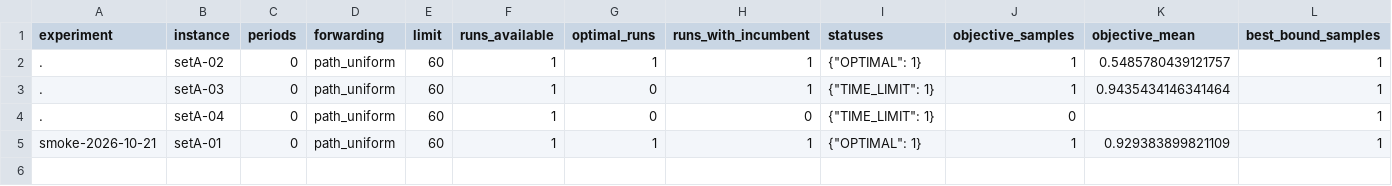
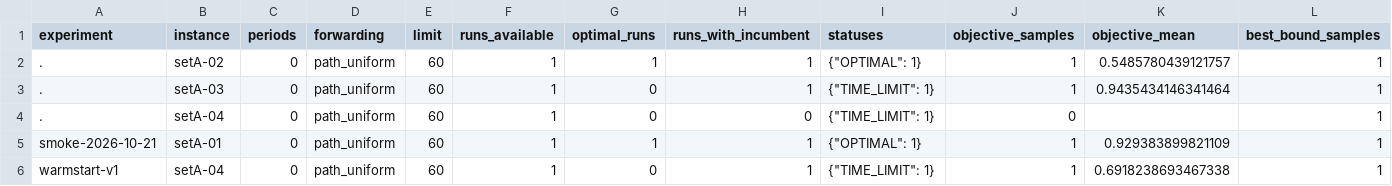
Before and after one commit to khuongbk/orange-roadef-2026-math-modeling, a CSV file: results/tables/summary.csv, drawn as a sheet; only a part is shown; rows hold the shown columns only; the diff names each change by its address in the sheet, - before the commit and + after, or states it on an @@ line.

```diff
--- a/results/tables/summary.csv
+++ b/results/tables/summary.csv
+row 6: warmstart-v1 | setA-04 | 0 | path_uniform | 60 | 1 | 0 | 1 | {"TIME_LIMIT": 1} | 1 | 0.6918238693467338 | 1
```
Also changed, not shown: 2 other files.
